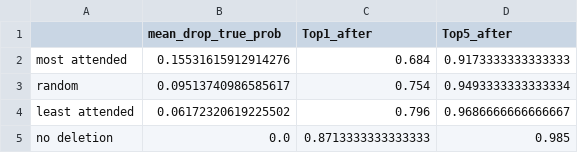
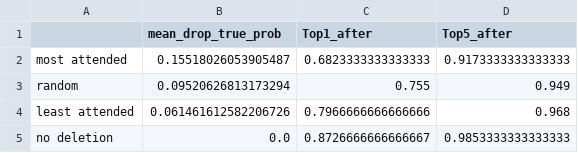
Before and after one commit to isratjahan829/CSE366-4--2021-2-60-115, a CSV file: HyperDiag-Thesis/results/faithfulness.csv, drawn as a sheet.

```diff
--- a/HyperDiag-Thesis/results/faithfulness.csv
+++ b/HyperDiag-Thesis/results/faithfulness.csv
@@ -1,5 +1,5 @@
 ,mean_drop_true_prob,Top1_after,Top5_after
-most attended,0.15531615912914276,0.684,0.9173333333333333
-random,0.09513740986585617,0.754,0.9493333333333334
-least attended,0.06172320619225502,0.796,0.9686666666666667
-no deletion,0.0,0.8713333333333333,0.985
+most attended,0.15518026053905487,0.6823333333333333,0.9173333333333333
+random,0.09520626813173294,0.755,0.949
+least attended,0.061461612582206726,0.7966666666666666,0.968
+no deletion,0.0,0.8726666666666667,0.9853333333333333
```
Also changed, not shown: HyperDiag-Thesis/results/ablation_runs.csv, HyperDiag-Thesis/results/all_runs.csv, 51 other files.
